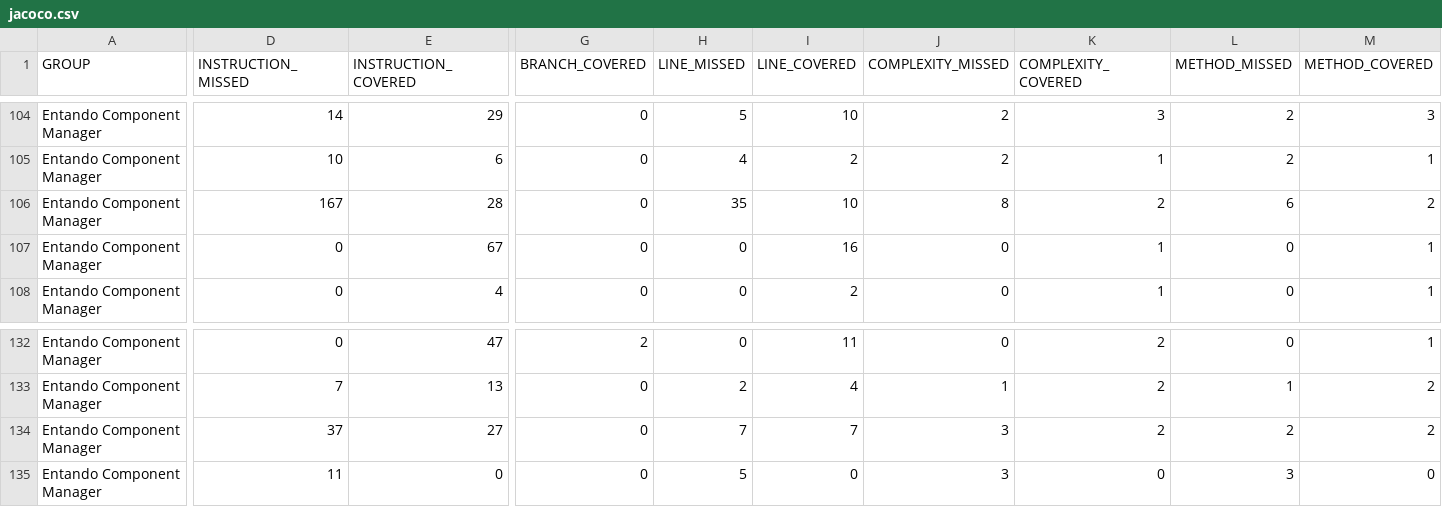
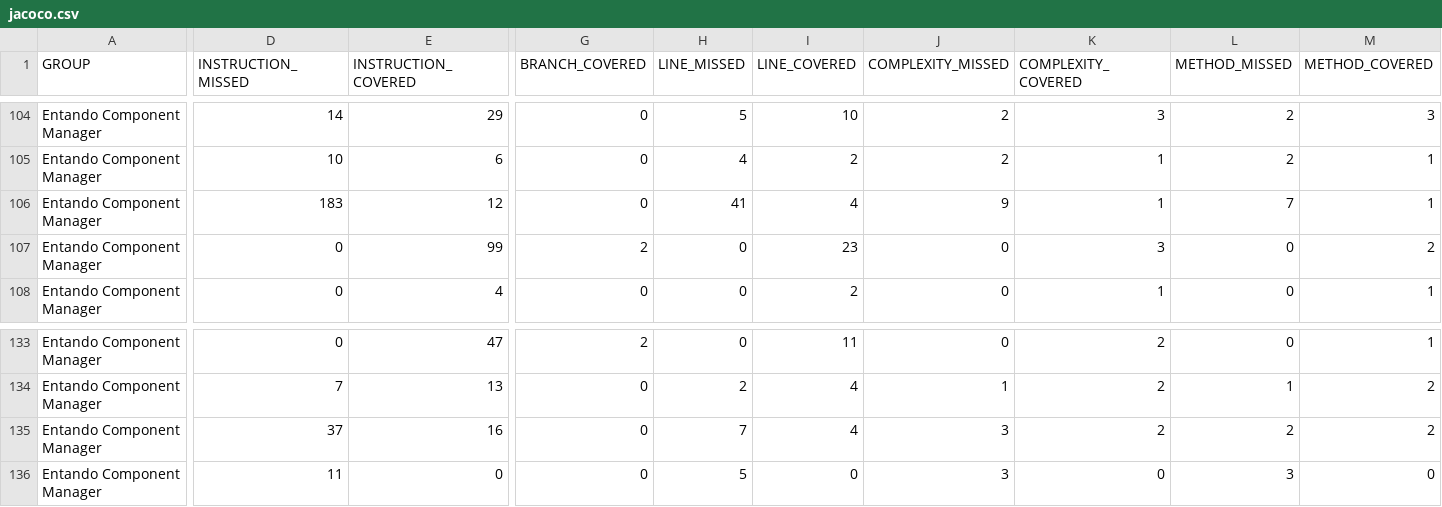
Before and after one commit to entando-k8s-infrastructure/devops-results, a CSV file: entando-component-manager/PR-24/jacoco/jacoco.csv, drawn as a sheet; only a part is shown, gaps mark what is left out; addresses are those after the commit; the diff covers the shown part only; the diff names each change by its address in the sheet, - before the commit and + after, or states it on an @@ line.

```diff
--- a/entando-component-manager/PR-24/jacoco/jacoco.csv
+++ b/entando-component-manager/PR-24/jacoco/jacoco.csv
-D106 (INSTRUCTION_MISSED): 167
+D106 (INSTRUCTION_MISSED): 183
-E106 (INSTRUCTION_COVERED): 28
+E106 (INSTRUCTION_COVERED): 12
-H106 (LINE_MISSED): 35
+H106 (LINE_MISSED): 41
-I106 (LINE_COVERED): 10
+I106 (LINE_COVERED): 4
-J106 (COMPLEXITY_MISSED): 8
+J106 (COMPLEXITY_MISSED): 9
-K106 (COMPLEXITY_COVERED): 2
+K106 (COMPLEXITY_COVERED): 1
-L106 (METHOD_MISSED): 6
+L106 (METHOD_MISSED): 7
-M106 (METHOD_COVERED): 2
+M106 (METHOD_COVERED): 1
-E107 (INSTRUCTION_COVERED): 67
+E107 (INSTRUCTION_COVERED): 99
-G107 (BRANCH_COVERED): 0
+G107 (BRANCH_COVERED): 2
-I107 (LINE_COVERED): 16
+I107 (LINE_COVERED): 23
-K107 (COMPLEXITY_COVERED): 1
+K107 (COMPLEXITY_COVERED): 3
-M107 (METHOD_COVERED): 1
+M107 (METHOD_COVERED): 2
-E135 (INSTRUCTION_COVERED): 27
+E135 (INSTRUCTION_COVERED): 16
-I135 (LINE_COVERED): 7
+I135 (LINE_COVERED): 4
```
Also changed, not shown: 6 added rows, 5 removed rows and 21 edited cells elsewhere in this file, 48 other files.
